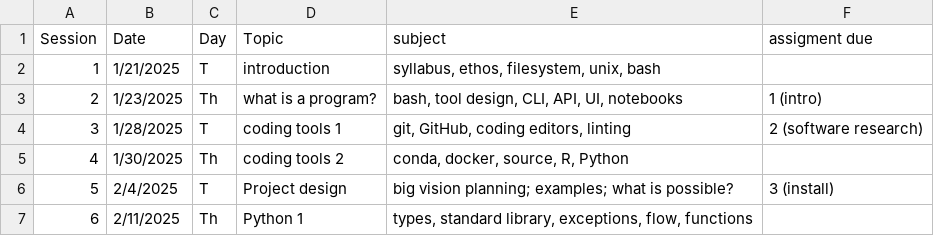
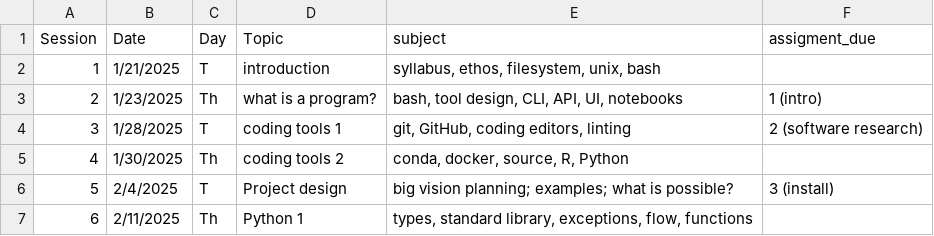
Before and after one commit to yvnvii/hack-the-planet, a CSV file: docs/_data/schedule.csv, drawn as a sheet; only a part is shown.

Commit message:
fix assignment column in schedule

```diff
--- a/docs/_data/schedule.csv
+++ b/docs/_data/schedule.csv
@@ -1,2 +1,2 @@
-Session,Date,Day,Topic,subject,assigment due
+Session,Date,Day,Topic,subject,assigment_due
 1,1/21/2025,T,introduction,"syllabus, ethos, filesystem, unix, bash",
```
Also changed, not shown: 1 other file.
